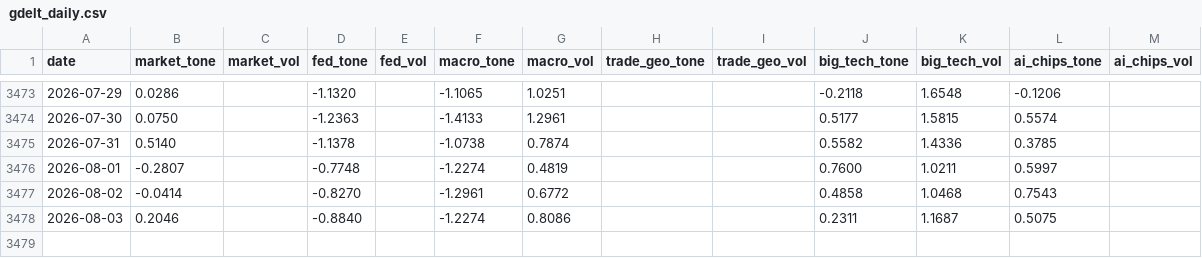
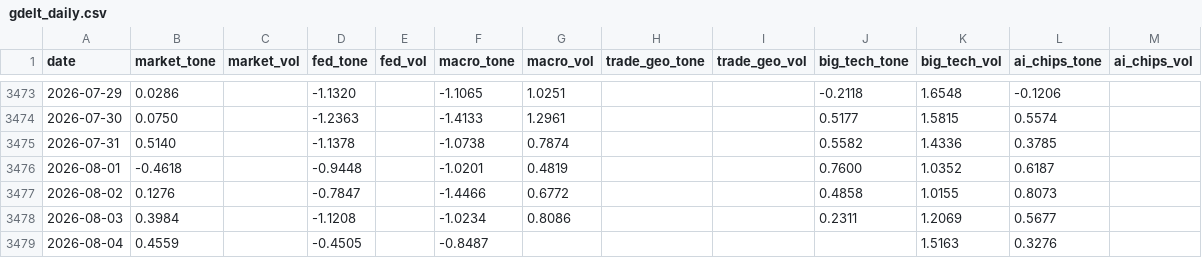
Before and after one commit to therbn12/nas100-data-relay, a CSV file: data/gdelt_daily.csv, drawn as a sheet; only a part is shown, gaps mark what is left out.

Commit message:
data refresh 2026-08-05T08:09:51Z

```diff
--- a/data/gdelt_daily.csv
+++ b/data/gdelt_daily.csv
@@ -3475,4 +3475,5 @@ date,market_tone,market_vol,fed_tone,fed_vol,macro_tone,macro_vol,trade_geo_tone
 2026-07-31,0.5140,,-1.1378,,-1.0738,0.7874,,,0.5582,1.4336,0.3785,
-2026-08-01,-0.2807,,-0.7748,,-1.2274,0.4819,,,0.7600,1.0211,0.5997,
-2026-08-02,-0.0414,,-0.8270,,-1.2961,0.6772,,,0.4858,1.0468,0.7543,
-2026-08-03,0.2046,,-0.8840,,-1.2274,0.8086,,,0.2311,1.1687,0.5075,
+2026-08-01,-0.4618,,-0.9448,,-1.0201,0.4819,,,0.7600,1.0352,0.6187,
+2026-08-02,0.1276,,-0.7847,,-1.4466,0.6772,,,0.4858,1.0155,0.8073,
+2026-08-03,0.3984,,-1.1208,,-1.0234,0.8086,,,0.2311,1.2069,0.5677,
+2026-08-04,0.4559,,-0.4505,,-0.8487,,,,,1.5163,0.3276,
```
